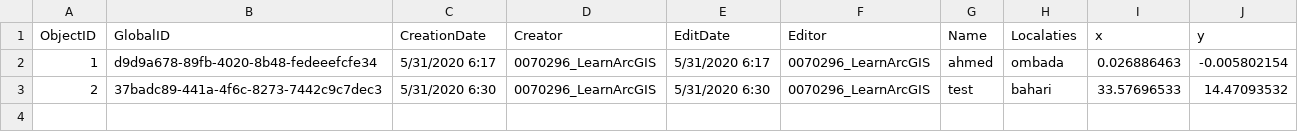
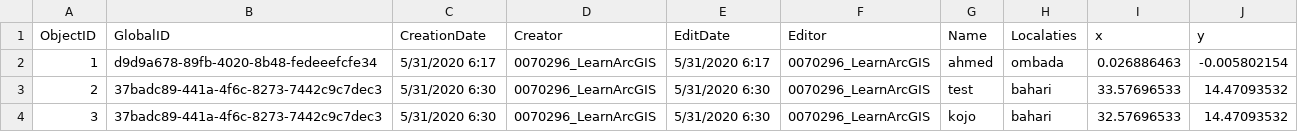
Before and after one commit to mohammed16/covidd-19-sudan, a CSV file: survey_0.csv, drawn as a sheet; the diff names each change by its address in the sheet, - before the commit and + after, or states it on an @@ line.

Commit message:
Add files via upload

```diff
--- a/survey_0.csv
+++ b/survey_0.csv
+row 4: 3 | 37badc89-441a-4f6c-8273-7442c9c7dec3 | 5/31/2020 6:30 | 0070296_LearnArcGIS | 5/31/2020 6:30 | 0070296_LearnArcGIS | kojo | bahari | 32.57696533 | 14.47093532
```
